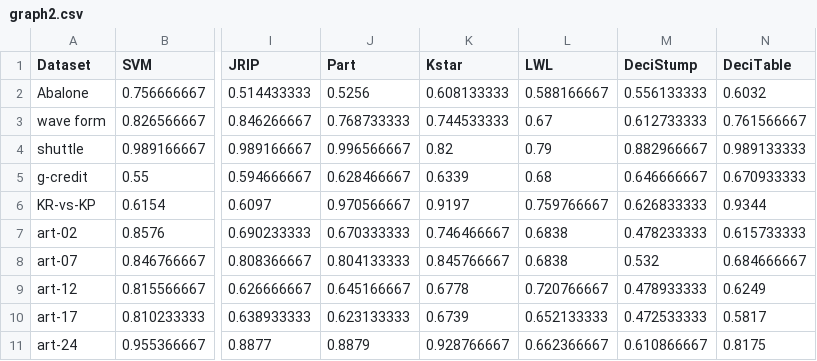
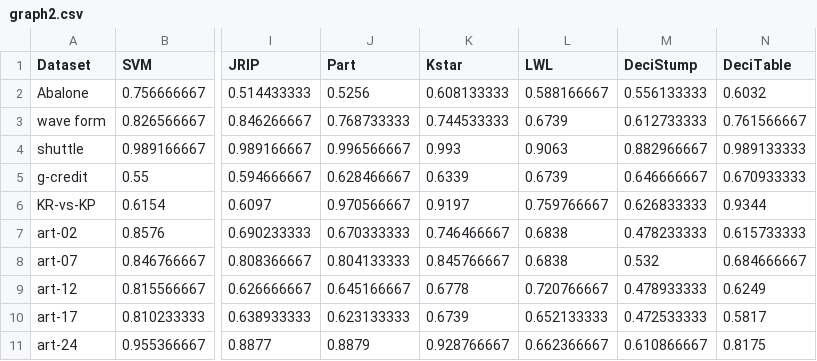
Before and after one commit to uccs-tdoan/algorithmSelection, a CSV file: graph/graph2.csv, drawn as a sheet; only a part is shown, gaps mark what is left out; the diff names each change by its address in the sheet, - before the commit and + after, or states it on an @@ line.

```diff
--- a/graph/graph2.csv
+++ b/graph/graph2.csv
-L3 (LWL): 0.67
+L3 (LWL): 0.6739
-K4 (Kstar): 0.82
+K4 (Kstar): 0.993
-L4 (LWL): 0.79
+L4 (LWL): 0.9063
-L5 (LWL): 0.68
+L5 (LWL): 0.6739
```
Also changed, not shown: 7 other files.
